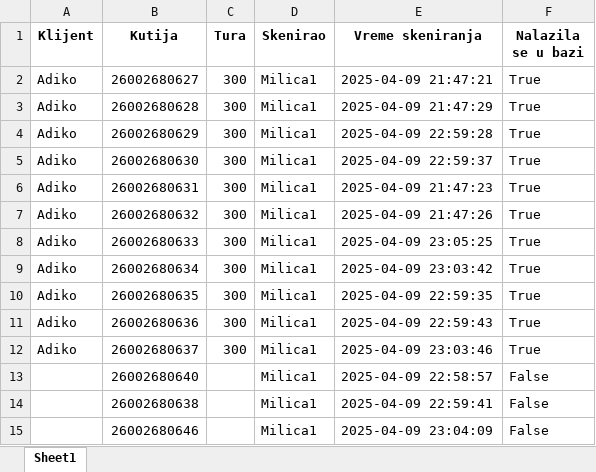
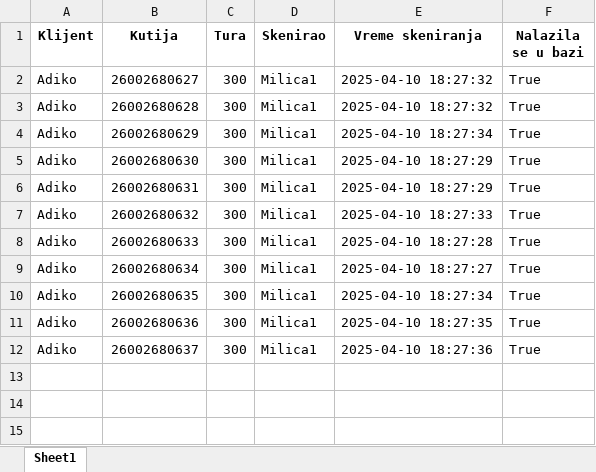
Before and after one commit to Ciglija/RW_Destroy, an Excel workbook: backend/reports/scanned_boxes_report.xlsx, sheet Sheet1, drawn as a sheet; values as stored, in another font and other column widths than the file's, no borders; the diff names each change by its address in the sheet, - before the commit and + after, or states it on an @@ line.

Commit message:
Finally added report after finishing scan

```diff
--- a/backend/reports/scanned_boxes_report.xlsx (sheet Sheet1)
+++ b/backend/reports/scanned_boxes_report.xlsx (sheet Sheet1)
-E2 (Vreme skeniranja): 2025-04-09 21:47:21
+E2 (Vreme skeniranja): 2025-04-10 18:27:32
-E3 (Vreme skeniranja): 2025-04-09 21:47:29
+E3 (Vreme skeniranja): 2025-04-10 18:27:32
-E4 (Vreme skeniranja): 2025-04-09 22:59:28
+E4 (Vreme skeniranja): 2025-04-10 18:27:34
-E5 (Vreme skeniranja): 2025-04-09 22:59:37
+E5 (Vreme skeniranja): 2025-04-10 18:27:29
-E6 (Vreme skeniranja): 2025-04-09 21:47:23
+E6 (Vreme skeniranja): 2025-04-10 18:27:29
-E7 (Vreme skeniranja): 2025-04-09 21:47:26
+E7 (Vreme skeniranja): 2025-04-10 18:27:33
-E8 (Vreme skeniranja): 2025-04-09 23:05:25
+E8 (Vreme skeniranja): 2025-04-10 18:27:28
-E9 (Vreme skeniranja): 2025-04-09 23:03:42
+E9 (Vreme skeniranja): 2025-04-10 18:27:27
-E10 (Vreme skeniranja): 2025-04-09 22:59:35
+E10 (Vreme skeniranja): 2025-04-10 18:27:34
-E11 (Vreme skeniranja): 2025-04-09 22:59:43
+E11 (Vreme skeniranja): 2025-04-10 18:27:35
-E12 (Vreme skeniranja): 2025-04-09 23:03:46
+E12 (Vreme skeniranja): 2025-04-10 18:27:36
-row 13:  | 26002680640 |  | Milica1 | 2025-04-09 22:58:57 | False
-row 14:  | 26002680638 |  | Milica1 | 2025-04-09 22:59:41 | False
-row 15:  | 26002680646 |  | Milica1 | 2025-04-09 23:04:09 | False
```
Also changed, not shown: 8 other files.
